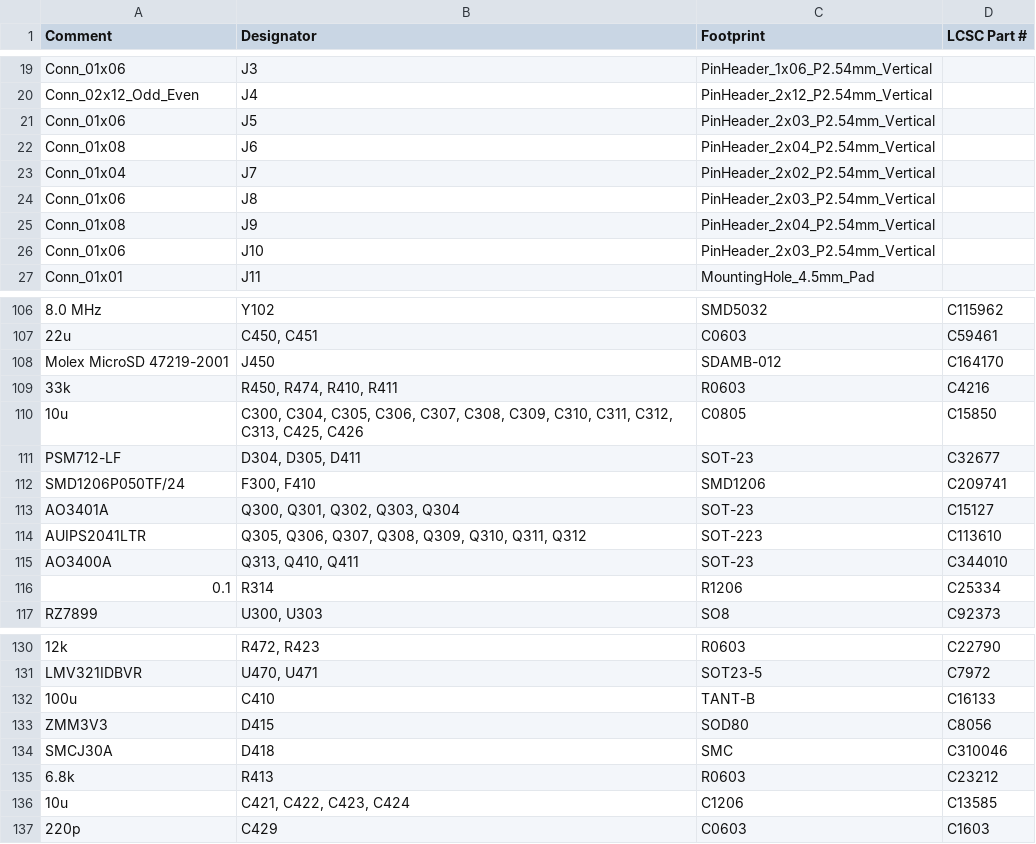
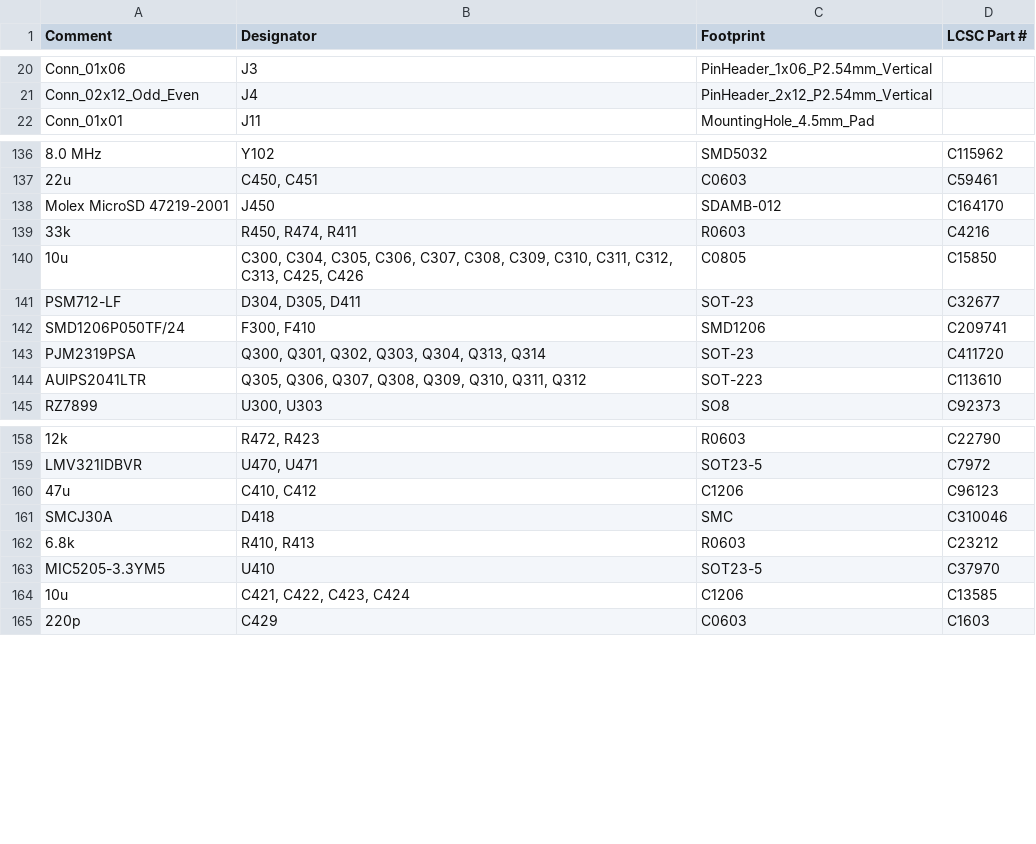
Before and after one commit to rusefi/hellen-miata-NA6, a CSV file: boards/hellen64_miataNA6_94-b/board/hellen64_miataNA6_94-b-BOM.csv, drawn as a sheet; only a part is shown, gaps mark what is left out; the diff covers the shown part only.

```diff
--- a/boards/hellen64_miataNA6_94-b/board/hellen64_miataNA6_94-b-BOM.csv
+++ b/boards/hellen64_miataNA6_94-b/board/hellen64_miataNA6_94-b-BOM.csv
@@ -20,8 +21,2 @@ Comment,Designator,Footprint,LCSC Part #
 "Conn_02x12_Odd_Even","J4","PinHeader_2x12_P2.54mm_Vertical",""
-"Conn_01x06","J5","PinHeader_2x03_P2.54mm_Vertical",""
-"Conn_01x08","J6","PinHeader_2x04_P2.54mm_Vertical",""
-"Conn_01x04","J7","PinHeader_2x02_P2.54mm_Vertical",""
-"Conn_01x06","J8","PinHeader_2x03_P2.54mm_Vertical",""
-"Conn_01x08","J9","PinHeader_2x04_P2.54mm_Vertical",""
-"Conn_01x06","J10","PinHeader_2x03_P2.54mm_Vertical",""
 "Conn_01x01","J11","MountingHole_4.5mm_Pad",""
@@ -108,3 +138,3 @@ Comment,Designator,Footprint,LCSC Part #
 "Molex MicroSD 47219-2001","J450","SDAMB-012","C164170"
-"33k","R450, R474, R410, R411","R0603","C4216"
+"33k","R450, R474, R411","R0603","C4216"
 "10u","C300, C304, C305, C306, C307, C308, C309, C310, C311, C312, C313, C425, C426","C0805","C15850"
@@ -112,6 +142,4 @@ Comment,Designator,Footprint,LCSC Part #
 "SMD1206P050TF/24","F300, F410","SMD1206","C209741"
-"AO3401A","Q300, Q301, Q302, Q303, Q304","SOT-23","C15127"
+"PJM2319PSA","Q300, Q301, Q302, Q303, Q304, Q313, Q314","SOT-23","C411720"
 "AUIPS2041LTR","Q305, Q306, Q307, Q308, Q309, Q310, Q311, Q312","SOT-223","C113610"
-"AO3400A","Q313, Q410, Q411","SOT-23","C344010"
-"0.1","R314","R1206","C25334"
 "RZ7899","U300, U303","SO8","C92373"
@@ -131,6 +159,6 @@ Comment,Designator,Footprint,LCSC Part #
 "LMV321IDBVR","U470, U471","SOT23-5","C7972"
-"100u","C410","TANT-B","C16133"
-"ZMM3V3","D415","SOD80","C8056"
+"47u","C410, C412","C1206","C96123"
 "SMCJ30A","D418","SMC","C310046"
-"6.8k","R413","R0603","C23212"
+"6.8k","R410, R413","R0603","C23212"
+"MIC5205-3.3YM5","U410","SOT23-5","C37970"
 "10u","C421, C422, C423, C424","C1206","C13585"
```
Also changed, not shown: 36 added rows and 7 edited cells elsewhere in this file, boards/hellen64_miataNA6_94-b/board/hellen64_miataNA6_94-b-CPL.csv, boards/hellen64_miataNA6_94-b/frame/64_miataNA6_94-BOM.csv, 48 other files.
